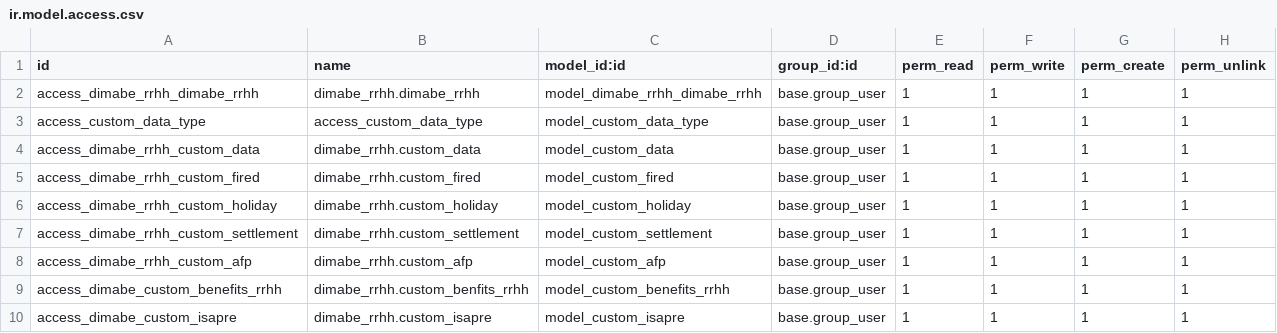
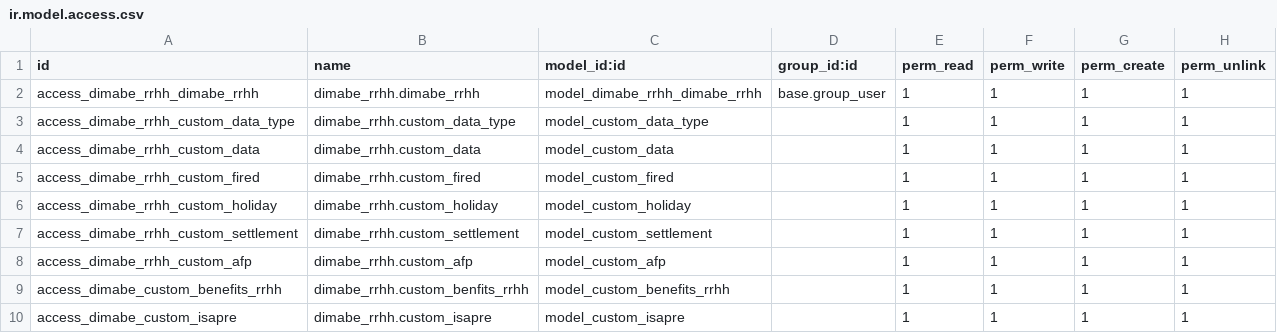
Before and after one commit to dimabe-odoo/sociedadJP, a CSV file: dimabe_rrhh/security/ir.model.access.csv, drawn as a sheet.

Commit message:
test

```diff
--- a/dimabe_rrhh/security/ir.model.access.csv
+++ b/dimabe_rrhh/security/ir.model.access.csv
@@ -2,9 +2,9 @@ id,name,model_id:id,group_id:id,perm_read,perm_write,perm_create,perm_unlink
 access_dimabe_rrhh_dimabe_rrhh,dimabe_rrhh.dimabe_rrhh,model_dimabe_rrhh_dimabe_rrhh,base.group_user,1,1,1,1
-access_custom_data_type,access_custom_data_type,model_custom_data_type,base.group_user,1,1,1,1
-access_dimabe_rrhh_custom_data,dimabe_rrhh.custom_data,model_custom_data,base.group_user,1,1,1,1
-access_dimabe_rrhh_custom_fired,dimabe_rrhh.custom_fired,model_custom_fired,base.group_user,1,1,1,1
-access_dimabe_rrhh_custom_holiday,dimabe_rrhh.custom_holiday,model_custom_holiday,base.group_user,1,1,1,1
-access_dimabe_rrhh_custom_settlement,dimabe_rrhh.custom_settlement,model_custom_settlement,base.group_user,1,1,1,1
-access_dimabe_rrhh_custom_afp,dimabe_rrhh.custom_afp,model_custom_afp,base.group_user,1,1,1,1
-access_dimabe_custom_benefits_rrhh,dimabe_rrhh.custom_benfits_rrhh,model_custom_benefits_rrhh,base.group_user,1,1,1,1
-access_dimabe_custom_isapre,dimabe_rrhh.custom_isapre,model_custom_isapre,base.group_user,1,1,1,1
+access_dimabe_rrhh_custom_data_type,dimabe_rrhh.custom_data_type,model_custom_data_type,,1,1,1,1
+access_dimabe_rrhh_custom_data,dimabe_rrhh.custom_data,model_custom_data,,1,1,1,1
+access_dimabe_rrhh_custom_fired,dimabe_rrhh.custom_fired,model_custom_fired,,1,1,1,1
+access_dimabe_rrhh_custom_holiday,dimabe_rrhh.custom_holiday,model_custom_holiday,,1,1,1,1
+access_dimabe_rrhh_custom_settlement,dimabe_rrhh.custom_settlement,model_custom_settlement,,1,1,1,1
+access_dimabe_rrhh_custom_afp,dimabe_rrhh.custom_afp,model_custom_afp,,1,1,1,1
+access_dimabe_custom_benefits_rrhh,dimabe_rrhh.custom_benfits_rrhh,model_custom_benefits_rrhh,,1,1,1,1
+access_dimabe_custom_isapre,dimabe_rrhh.custom_isapre,model_custom_isapre,,1,1,1,1
```
